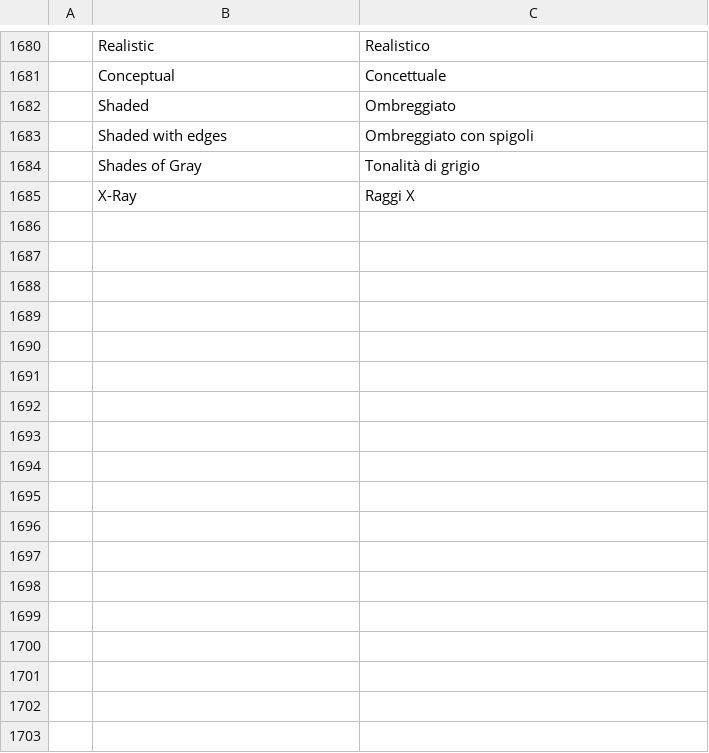
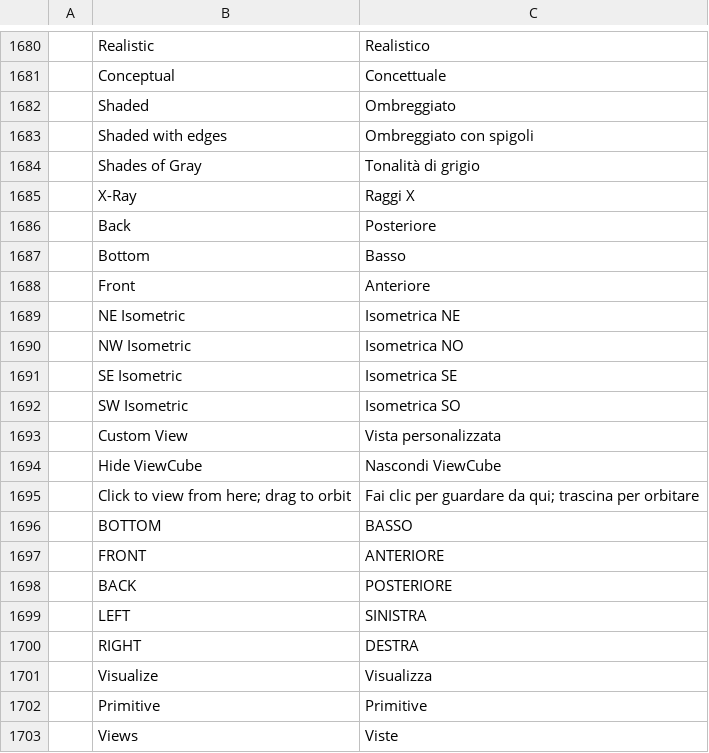
Before and after one commit to Alan-Currall/DraftCraft, a TSV file: crates/ui-egui/src/i18n/it.tsv, drawn as a sheet; only a part is shown, gaps mark what is left out; the diff names each change by its address in the sheet, - before the commit and + after, or states it on an @@ line.

```diff
--- a/crates/ui-egui/src/i18n/it.tsv
+++ b/crates/ui-egui/src/i18n/it.tsv
+row 1686:  | Back | Posteriore
+row 1687:  | Bottom | Basso
+row 1688:  | Front | Anteriore
+row 1689:  | NE Isometric | Isometrica NE
+row 1690:  | NW Isometric | Isometrica NO
+row 1691:  | SE Isometric | Isometrica SE
+row 1692:  | SW Isometric | Isometrica SO
+row 1693:  | Custom View | Vista personalizzata
+row 1694:  | Hide ViewCube | Nascondi ViewCube
+row 1695:  | Click to view from here; drag to orbit | Fai clic per guardare da qui; trascina per orbitare
+row 1696:  | BOTTOM | BASSO
+row 1697:  | FRONT | ANTERIORE
+row 1698:  | BACK | POSTERIORE
+row 1699:  | LEFT | SINISTRA
+row 1700:  | RIGHT | DESTRA
+row 1701:  | Visualize | Visualizza
+row 1702:  | Primitive | Primitive
+row 1703:  | Views | Viste
```
Also changed, not shown: crates/ui-egui/src/i18n/zh.tsv, 29 other files.
